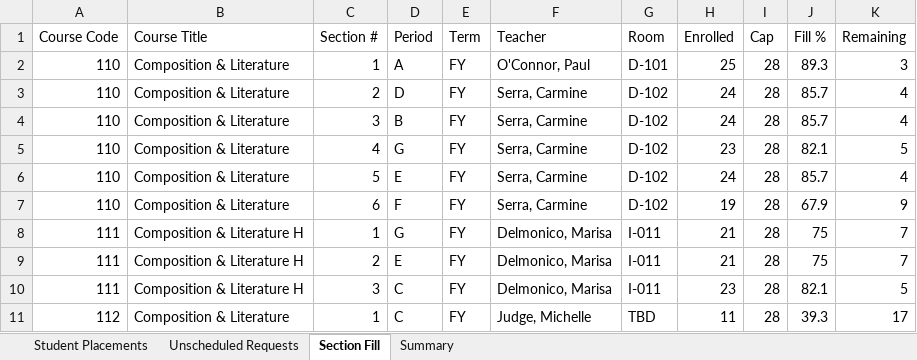
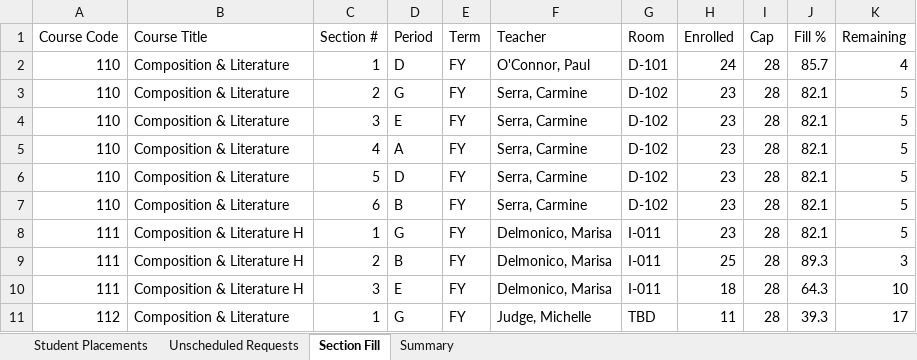
Before and after one commit to jciofalopowerllc-stack/sat-course, an Excel workbook: Job2_Student_Placements_2026_27.xlsx, sheet Section Fill, drawn as a sheet; only a part is shown; values as stored, in another font and other column widths than the file's, no cell formats; the diff covers the shown part only; the diff names each change by its address in the sheet, - before the commit and + after, or states it on an @@ line.

```diff
--- a/Job2_Student_Placements_2026_27.xlsx (sheet Section Fill)
+++ b/Job2_Student_Placements_2026_27.xlsx (sheet Section Fill)
-D2 (Period): A
+D2 (Period): D
-H2 (Enrolled): 25
+H2 (Enrolled): 24
-J2 (Fill %): 89.3
+J2 (Fill %): 85.7
-K2 (Remaining): 3
+K2 (Remaining): 4
-D3 (Period): D
+D3 (Period): G
-H3:H4 (Enrolled): 24
+H3:H4 (Enrolled): 23
-J3:J4 (Fill %): 85.7
+J3:J4 (Fill %): 82.1
-K3:K4 (Remaining): 4
+K3:K4 (Remaining): 5
-D4 (Period): B
+D4 (Period): E
-D5 (Period): G
+D5 (Period): A
-D6 (Period): E
+D6 (Period): D
-H6 (Enrolled): 24
+H6 (Enrolled): 23
-J6 (Fill %): 85.7
+J6 (Fill %): 82.1
-K6 (Remaining): 4
+K6 (Remaining): 5
-D7 (Period): F
+D7 (Period): B
-H7 (Enrolled): 19
+H7 (Enrolled): 23
-J7 (Fill %): 67.9
+J7 (Fill %): 82.1
-K7 (Remaining): 9
+K7 (Remaining): 5
-H8 (Enrolled): 21
+H8 (Enrolled): 23
-J8 (Fill %): 75
+J8 (Fill %): 82.1
-K8 (Remaining): 7
+K8 (Remaining): 5
-D9 (Period): E
+D9 (Period): B
-H9 (Enrolled): 21
+H9 (Enrolled): 25
-J9 (Fill %): 75
+J9 (Fill %): 89.3
-K9 (Remaining): 7
+K9 (Remaining): 3
-D10 (Period): C
+D10 (Period): E
-H10 (Enrolled): 23
+H10 (Enrolled): 18
-J10 (Fill %): 82.1
+J10 (Fill %): 64.3
-K10 (Remaining): 5
+K10 (Remaining): 10
-D11 (Period): C
+D11 (Period): G
```
Also changed, not shown: 1 added row, 1 removed row and 885 edited cells elsewhere in this sheet, sheet Student Placements, sheet Unscheduled Requests, sheet Summary, cell formats, 2 other files.
